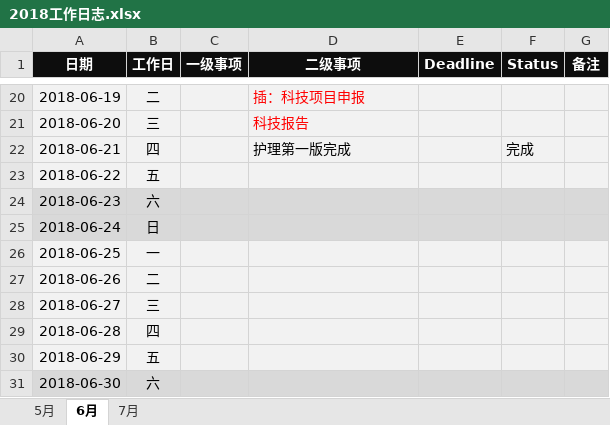
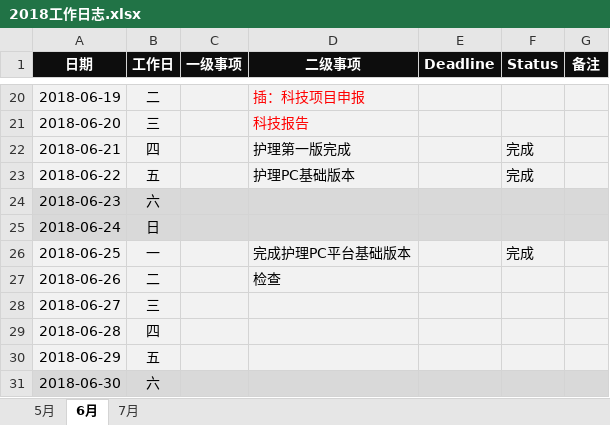
Before and after one commit to JokerPider/booknotes, an Excel workbook: 2018工作日志.xlsx, sheet 6月, drawn as a sheet; only a part is shown, gaps mark what is left out; values as stored, in another font and other column widths than the file's, no borders; the diff names each change by its address in the sheet, - before the commit and + after, or states it on an @@ line.

```diff
--- a/2018工作日志.xlsx (sheet 6月)
+++ b/2018工作日志.xlsx (sheet 6月)
-D23 (二级事项): (empty)
+D23 (二级事项): 护理PC基础版本
-F23 (Status): (empty)
+F23 (Status): 完成
-D26 (二级事项): (empty)
+D26 (二级事项): 完成护理PC平台基础版本
-F26 (Status): (empty)
+F26 (Status): 完成
-D27 (二级事项): (empty)
+D27 (二级事项): 检查
```
Also changed, not shown: 2018年度计划.xlsx, 产品列表.xlsx, 1 other file.
